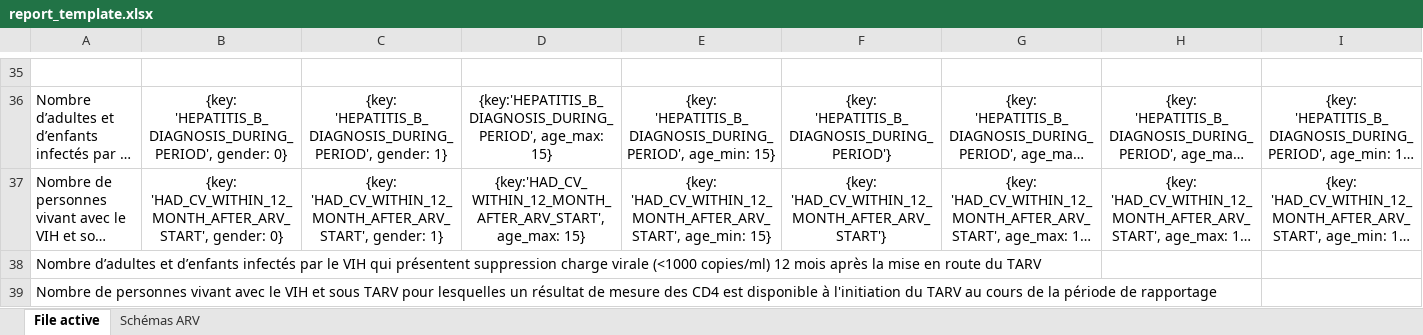
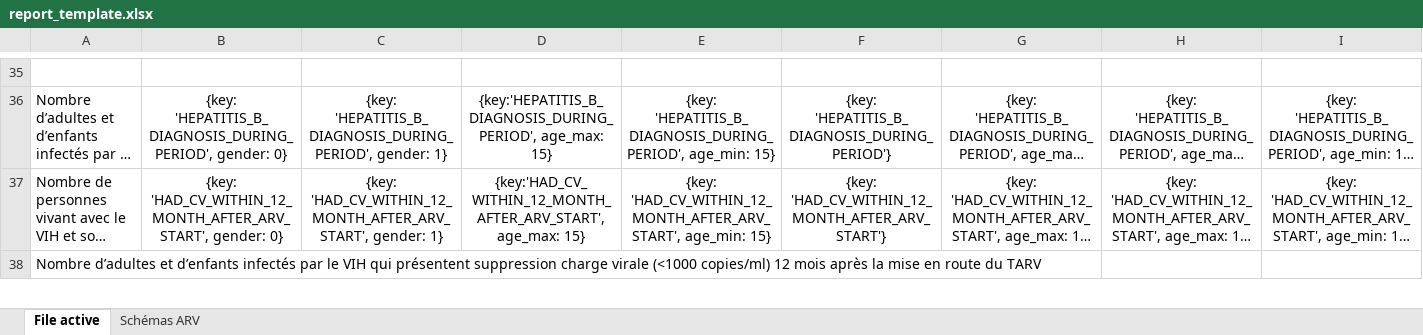
Before and after one commit to Solthis/Fugen-2.0, an Excel workbook: resources/report_template.xlsx, sheet File active, drawn as a sheet; only a part is shown, gaps mark what is left out; long unchanged cells end in …; values as stored, in another font and other column widths than the file's, no borders; removed rows and columns are numbered as before the commit, all else as after; rows hold the shown columns only; the diff covers the shown part only; the diff names each change by its address in the sheet, - before the commit and + after, or states it on an @@ line.

```diff
--- a/resources/report_template.xlsx (sheet File active)
+++ b/resources/report_template.xlsx (sheet File active)
-row 39: Nombre de personnes vivant avec le VIH et sous TARV pour lesquelles un résultat de mesure des CD4 est disponible à l'initiation du TARV au cours de la période de rapportage
```
Also changed, not shown: 1 added row elsewhere in this sheet, 2 other files.
